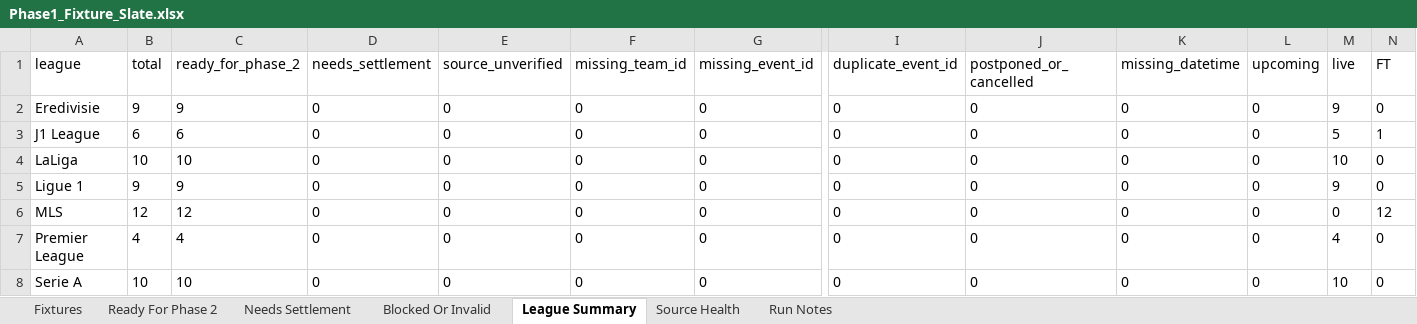
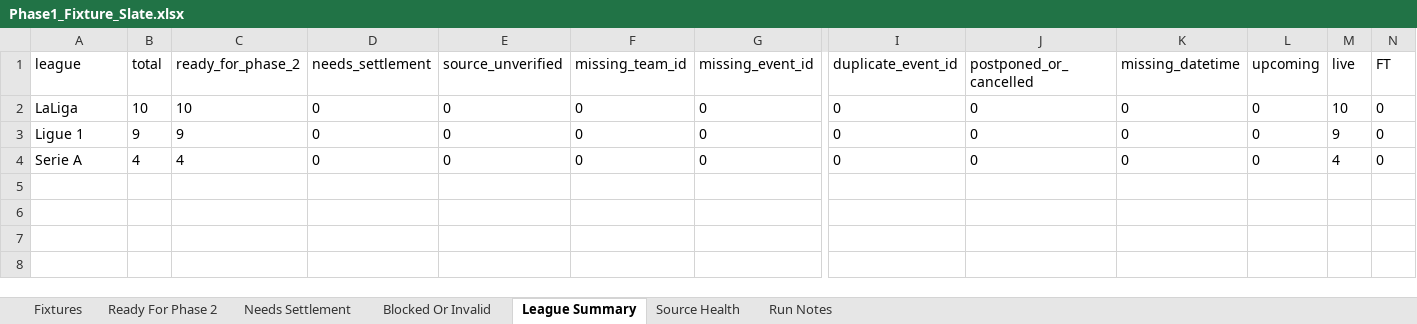
Before and after one commit to Looneyz25/SoccerStats, an Excel workbook: docs/agent-system/outputs/Phase1_Fixture_Slate.xlsx, sheet League Summary, drawn as a sheet; only a part is shown, gaps mark what is left out; values as stored, in another font and other column widths than the file's, no borders; removed rows and columns are numbered as before the commit, all else as after; rows hold the shown columns only; the diff names each change by its address in the sheet, - before the commit and + after, or states it on an @@ line.

```diff
--- a/docs/agent-system/outputs/Phase1_Fixture_Slate.xlsx (sheet League Summary)
+++ b/docs/agent-system/outputs/Phase1_Fixture_Slate.xlsx (sheet League Summary)
-row 2: Eredivisie | 9 | 9 | 0 | 0 | 0 | 0 | 0 | 0 | 0 | 0 | 9 | 0
-row 3: J1 League | 6 | 6 | 0 | 0 | 0 | 0 | 0 | 0 | 0 | 0 | 5 | 1
-row 6: MLS | 12 | 12 | 0 | 0 | 0 | 0 | 0 | 0 | 0 | 0 | 0 | 12
-row 7: Premier League | 4 | 4 | 0 | 0 | 0 | 0 | 0 | 0 | 0 | 0 | 4 | 0
-B4 (total): 10
+B4 (total): 4
-C4 (ready_for_phase_2): 10
+C4 (ready_for_phase_2): 4
-M4 (live): 10
+M4 (live): 4
```
Also changed, not shown: sheet Fixtures, sheet Ready For Phase 2, sheet Source Health, sheet Run Notes, docs/agent-system/outputs/Phase2_Odds_Slate.xlsx, docs/agent-system/outputs/Phase3_Team_Context.xlsx, 26 other files.
